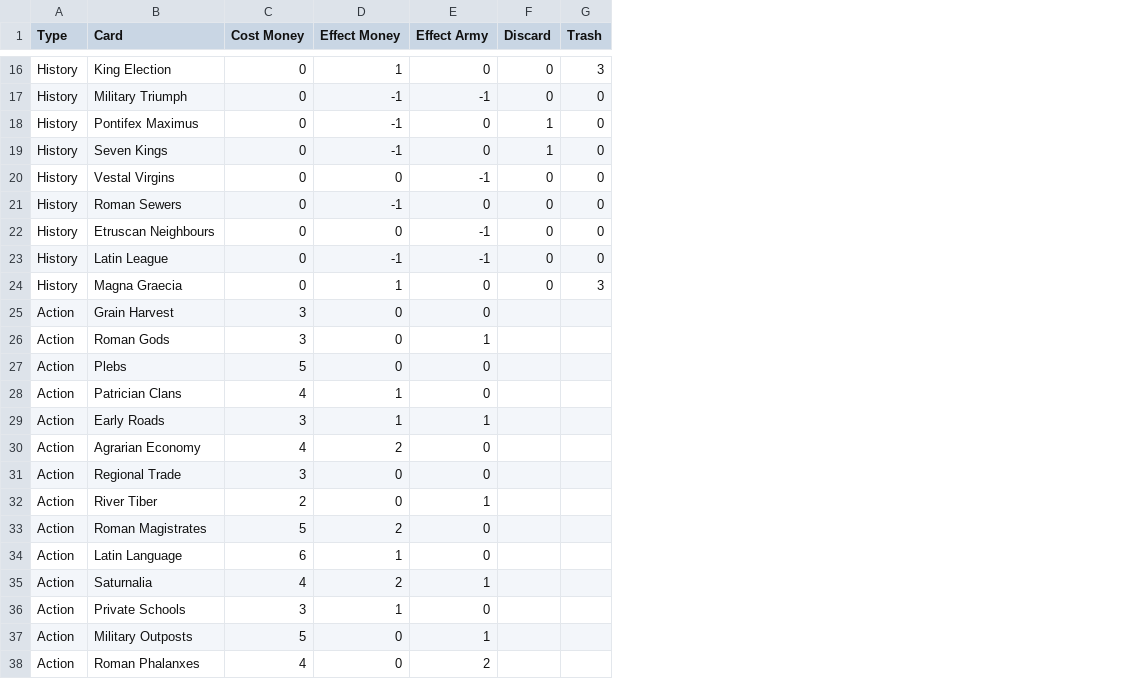
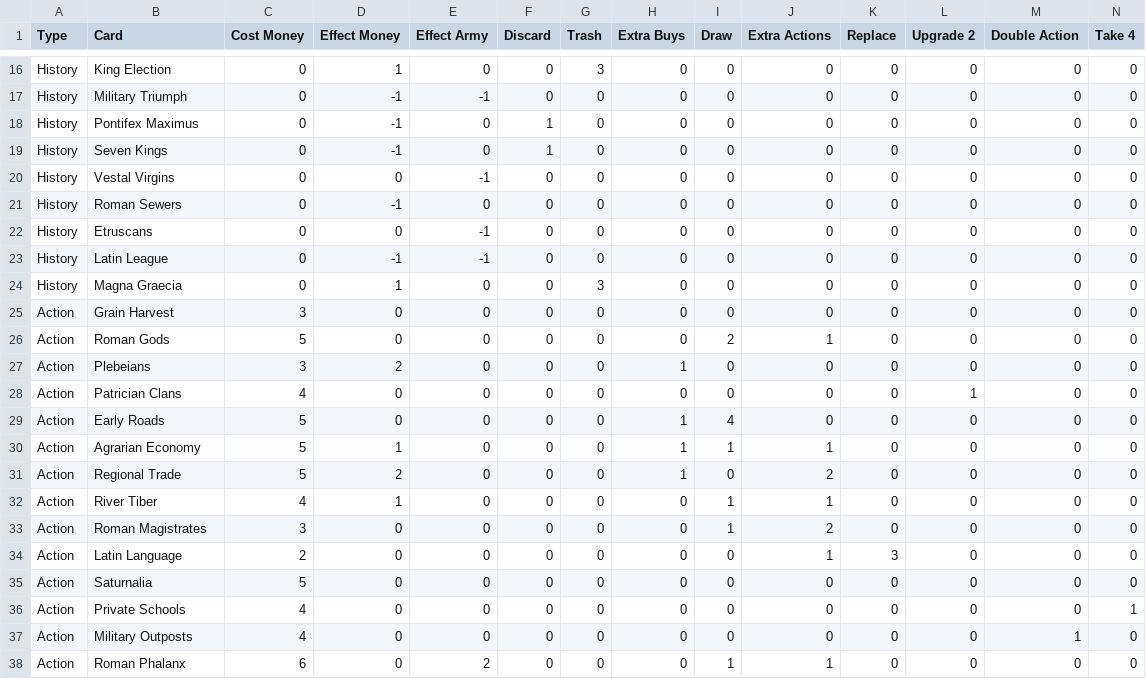
Before and after one commit to igjese/cards, a CSV file: cards.csv, drawn as a sheet; only a part is shown, gaps mark what is left out; removed rows and columns are numbered as before the commit, all else as after; rows hold the shown columns only; the diff covers the shown part only; the diff names each change by its address in the sheet, - before the commit and + after, or states it on an @@ line.

Commit message:
- more action cards - load more card effects - more action visuals - display cards for action decks

```diff
--- a/cards.csv
+++ b/cards.csv
+column H (Extra Buys), rows 16-26: all 0; rows 28-38: 0 | 1 | 1 | 1 | 0 | 0 | 0 | 0 | 0 | 0 | 0
+column I (Draw), rows 16-26: 0 | 0 | 0 | 0 | 0 | 0 | 0 | 0 | 0 | 0 | 2; rows 28-38: 0 | 4 | 1 | 0 | 1 | 1 | 0 | 0 | 0 | 0 | 1
+column J (Extra Actions), rows 16-26: 0 | 0 | 0 | 0 | 0 | 0 | 0 | 0 | 0 | 0 | 1; rows 28-38: 0 | 0 | 1 | 2 | 1 | 2 | 1 | 0 | 0 | 0 | 1
+column K (Replace), rows 16-26: all 0; rows 28-38: 0 | 0 | 0 | 0 | 0 | 0 | 3 | 0 | 0 | 0 | 0
+column L (Upgrade 2), rows 16-26: all 0; rows 28-38: 1 | 0 | 0 | 0 | 0 | 0 | 0 | 0 | 0 | 0 | 0
+column M (Double Action), rows 16-26: all 0; rows 28-38: 0 | 0 | 0 | 0 | 0 | 0 | 0 | 0 | 0 | 1 | 0
+column N (Take 4), rows 16-26: all 0; rows 28-38: 0 | 0 | 0 | 0 | 0 | 0 | 0 | 0 | 1 | 0 | 0
-B22 (Card): Etruscan Neighbours
+B22 (Card): Etruscans
-F25:F26 (Discard): (empty)
+F25:F26 (Discard): 0
-G25:G26 (Trash): (empty)
+G25:G26 (Trash): 0
-C26 (Cost Money): 3
+C26 (Cost Money): 5
-E26 (Effect Army): 1
+E26 (Effect Army): 0
-row 27: Action | Plebs | 5 | 0 | 0
+row 27: Action | Plebeians | 3 | 2 | 0 | 0 | 0 | 1 | 0 | 0 | 0 | 0 | 0 | 0
-D28:D29 (Effect Money): 1
+D28:D29 (Effect Money): 0
-F28:F38 (Discard): (empty)
+F28:F38 (Discard): 0
-G28:G38 (Trash): (empty)
+G28:G38 (Trash): 0
-C29 (Cost Money): 3
+C29 (Cost Money): 5
-E29 (Effect Army): 1
+E29 (Effect Army): 0
-C30 (Cost Money): 4
+C30 (Cost Money): 5
-D30 (Effect Money): 2
+D30 (Effect Money): 1
-C31 (Cost Money): 3
+C31 (Cost Money): 5
-D31 (Effect Money): 0
+D31 (Effect Money): 2
-C32 (Cost Money): 2
+C32 (Cost Money): 4
-D32 (Effect Money): 0
+D32 (Effect Money): 1
-E32 (Effect Army): 1
+E32 (Effect Army): 0
-C33 (Cost Money): 5
+C33 (Cost Money): 3
-D33 (Effect Money): 2
+D33 (Effect Money): 0
-C34 (Cost Money): 6
+C34 (Cost Money): 2
-D34 (Effect Money): 1
+D34 (Effect Money): 0
-C35 (Cost Money): 4
+C35 (Cost Money): 5
-D35 (Effect Money): 2
+D35 (Effect Money): 0
-E35 (Effect Army): 1
+E35 (Effect Army): 0
-C36 (Cost Money): 3
+C36 (Cost Money): 4
-D36 (Effect Money): 1
+D36 (Effect Money): 0
-C37 (Cost Money): 5
+C37 (Cost Money): 4
-E37 (Effect Army): 1
+E37 (Effect Army): 0
-B38 (Card): Roman Phalanxes
+B38 (Card): Roman Phalanx
-C38 (Cost Money): 4
+C38 (Cost Money): 6
```
Also changed, not shown: 1 added row, 4 added columns and 23 edited cells elsewhere in this file, 28 other files.
